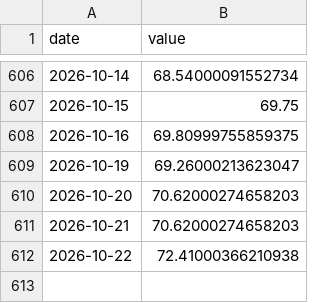
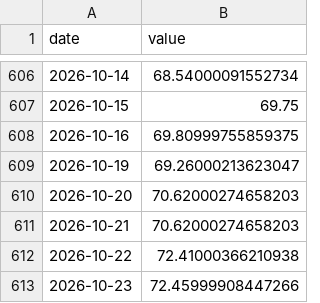
Before and after one commit to weitaozheng1225-tech/finance-analysis, a CSV file: data/timeseries/kre.csv, drawn as a sheet; only a part is shown, gaps mark what is left out; the diff names each change by its address in the sheet, - before the commit and + after, or states it on an @@ line.

```diff
--- a/data/timeseries/kre.csv
+++ b/data/timeseries/kre.csv
+row 613: 2026-10-23 | 72.45999908447266
```
Also changed, not shown: data/timeseries/btc.csv, data/timeseries/dxy.csv, 12 other files.
